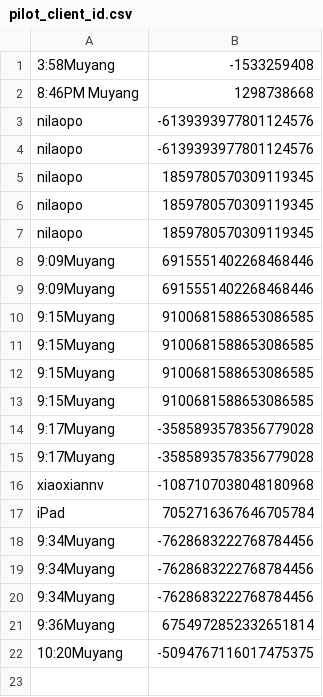
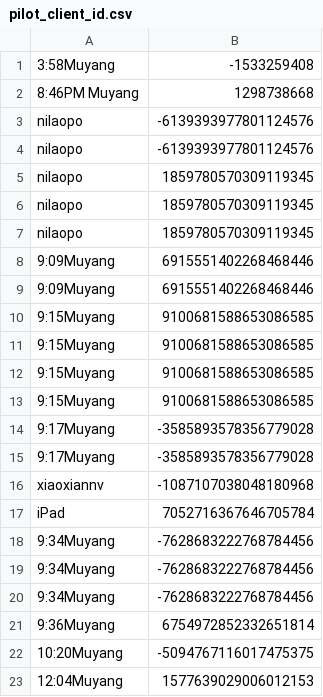
Before and after one commit to muyangshi/Font-Size-Encoding, a CSV file: pilot_client_id.csv, drawn as a sheet.

Commit message:
id

```diff
--- a/pilot_client_id.csv
+++ b/pilot_client_id.csv
@@ -22 +22,2 @@ iPad,7052716367646705784
 10:20Muyang,-5094767116017475375
+12:04Muyang,1577639029006012153
```
